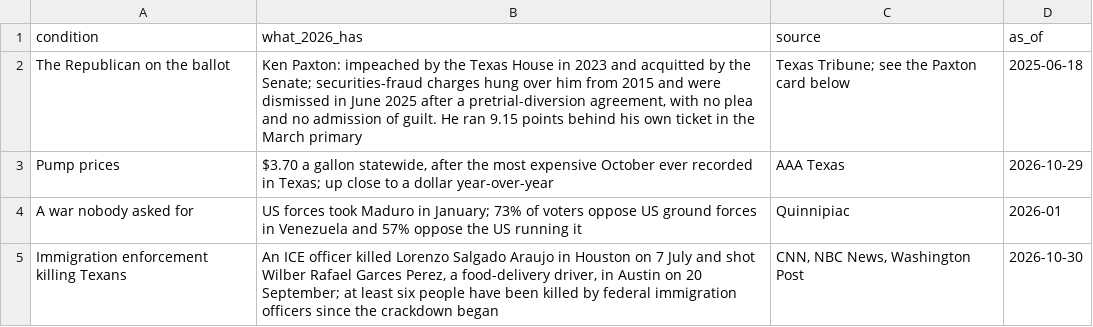
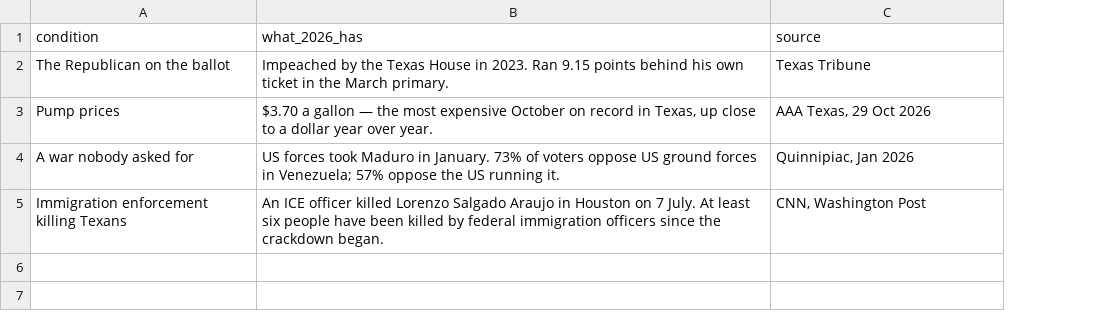
Before and after one commit to Lisamarino13/election-night, a CSV file: data/tx/tx_2026_only.csv, drawn as a sheet; the diff names each change by its address in the sheet, - before the commit and + after, or states it on an @@ line.

```diff
--- a/data/tx/tx_2026_only.csv
+++ b/data/tx/tx_2026_only.csv
-column D (as_of), rows 2-5: 2025-06-18 | 2026-10-29 | 2026-01 | 2026-10-30
-B2 (what_2026_has): Ken Paxton: impeached by the Texas House in 2023 and acquitted by the Senate; securities-fraud charges hung over him from 2015 and were dismissed in June 2025 after a pretrial-diversion agreement, with no plea and no admission of guilt. He ran 9.15 points behind his own ticket in the March primary
+B2 (what_2026_has): Impeached by the Texas House in 2023. Ran 9.15 points behind his own ticket in the March primary.
-C2 (source): Texas Tribune; see the Paxton card below
+C2 (source): Texas Tribune
-B3 (what_2026_has): …a gallon statewide, after the most expensive October ever recorded in Texas; up close to a dollar year-over-year
+B3 (what_2026_has): …a gallon — the most expensive October on record in Texas, up close to a dollar year over year.
-C3 (source): AAA Texas
+C3 (source): AAA Texas, 29 Oct 2026
-B4 (what_2026_has): …Maduro in January; 73% of voters oppose US ground forces in Venezuela and 57% oppose the US running it
+B4 (what_2026_has): …Maduro in January. 73% of voters oppose US ground forces in Venezuela; 57% oppose the US running it.
-C4 (source): Quinnipiac
+C4 (source): Quinnipiac, Jan 2026
-B5 (what_2026_has): …on 7 July and shot Wilber Rafael Garces Perez, a food-delivery driver, in Austin on 20 September; at least six people have been killed by federal immigration officers since the crackdown began
+B5 (what_2026_has): …on 7 July. At least six people have been killed by federal immigration officers since the crackdown began.
-C5 (source): CNN, NBC News, Washington Post
+C5 (source): CNN, Washington Post
```
Also changed, not shown: 2 other files.
